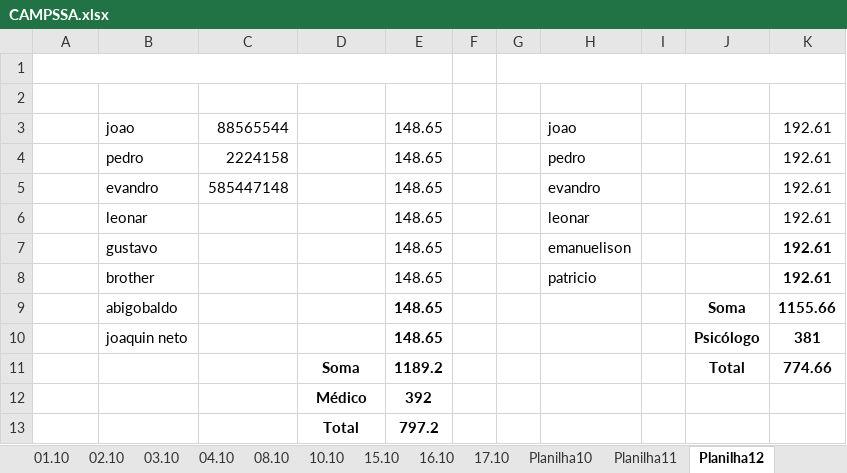
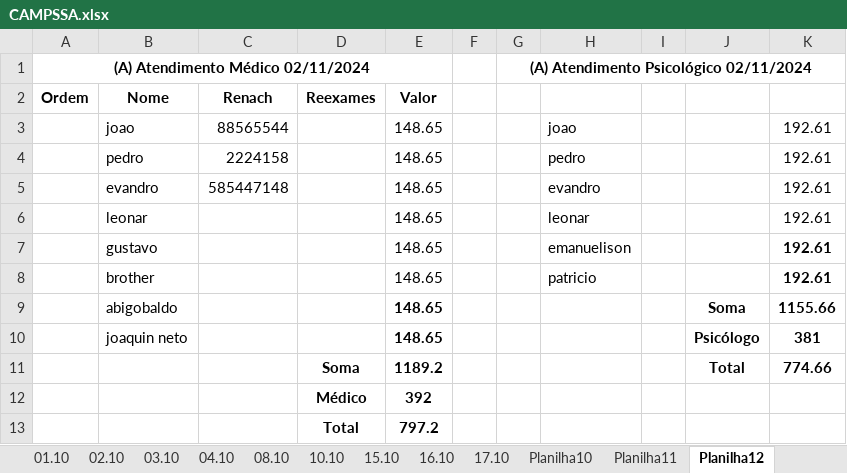
Before and after one commit to Lucaascf/Projeto-Detran, an Excel workbook: CAMPSSA.xlsx, sheet Planilha12, drawn as a sheet; values as stored, in another font and other column widths than the file's, no borders; the diff names each change by its address in the sheet, - before the commit and + after, or states it on an @@ line.

Commit message:
formatação da planilha

```diff
--- a/CAMPSSA.xlsx (sheet Planilha12)
+++ b/CAMPSSA.xlsx (sheet Planilha12)
-row 1: (empty)
+row 1: (A) Atendimento Médico 02/11/2024 |  |  |  |  |  | (A) Atendimento Psicológico 02/11/2024
-row 2: (empty)
+row 2: Ordem | Nome | Renach | Reexames | Valor
```
Also changed, not shown: other sheet tabs, 3 other files.
